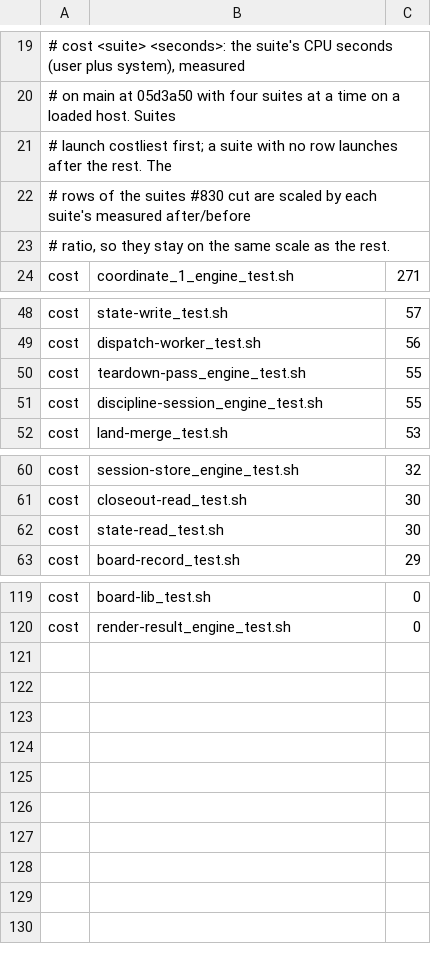
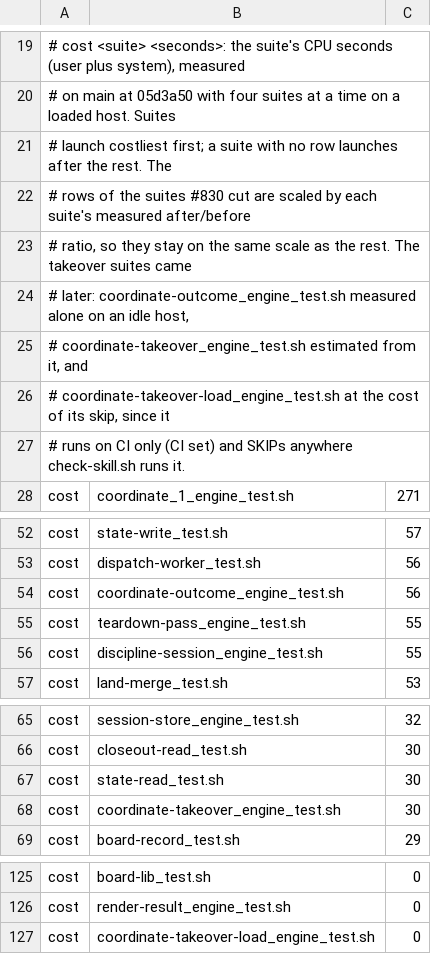
Before and after one commit to tsukumogami/shirabe, a TSV file: skills/coordinate/check-skill.tsv, drawn as a sheet; only a part is shown, gaps mark what is left out; the diff names each change by its address in the sheet, - before the commit and + after, or states it on an @@ line.

Commit message:
test(coordinate): engine suites for the takeover outcome contract and a takeover under load
coordinate-outcome_engine_test.sh drives coordinate-open.sh against real koto
through every refusal reason (ambiguous-scope, not-newest-member, taken-over,
predecessor-unstoppable, template-incompatible, koto-too-old), each leaving
the scope's sessions, keys, logs and cancellations as they were; a race of two
successors held at koto's fence by a barrier; and a takeover killed at each
step and run again, chained across the run's successors.

coordinate-takeover-load_engine_test.sh takes a run holding 70 entries over
with the host's load average raised to 25 and checks every carried key and
that no koto call took 30 seconds. It runs on CI only (CI set), where the
engine job runs it on Linux, and SKIPs elsewhere.

check-skill.tsv gains cost rows for both, and for
coordinate-takeover_engine_test.sh, which had none.

```diff
--- a/skills/coordinate/check-skill.tsv
+++ b/skills/coordinate/check-skill.tsv
-A23: …the rest.
+A23: …the rest. The takeover suites came
+row 24: # later: coordinate-outcome_engine_test.sh measured alone on an idle host,
+row 25: # coordinate-takeover_engine_test.sh estimated from it, and
+row 26: # coordinate-takeover-load_engine_test.sh at the cost of its skip, since it
+row 27: # runs on CI only (CI set) and SKIPs anywhere check-skill.sh runs it.
+row 54: cost | coordinate-outcome_engine_test.sh | 56
+row 68: cost | coordinate-takeover_engine_test.sh | 30
+row 127: cost | coordinate-takeover-load_engine_test.sh | 0
```
Also changed, not shown: 2 other files.
